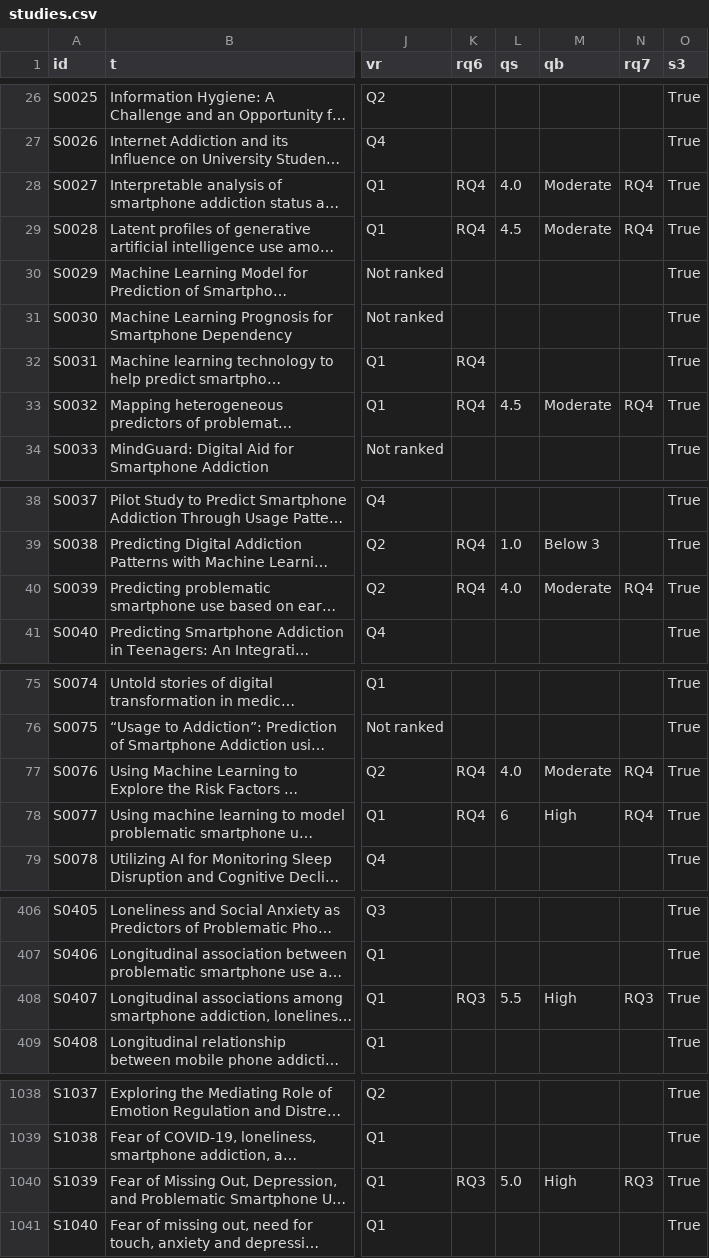
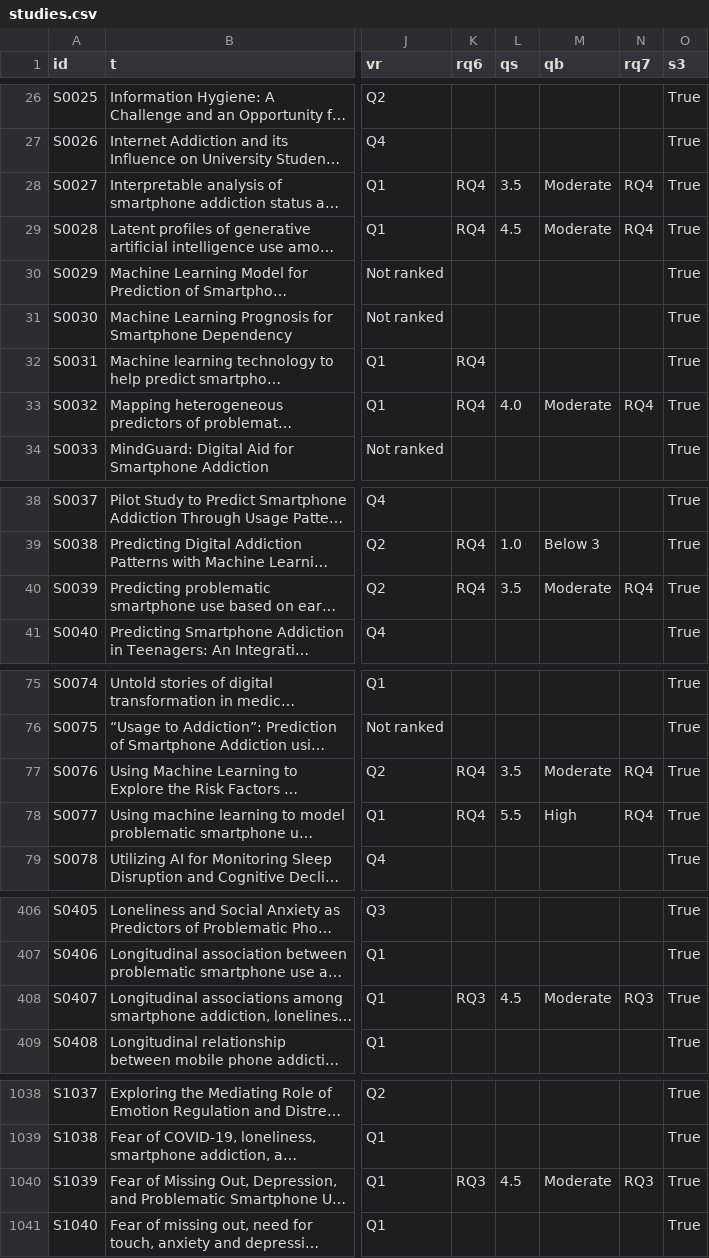
Before and after one commit to Amine44226/safeguard-literature-review, a CSV file: data/studies.csv, drawn as a sheet; only a part is shown, gaps mark what is left out; long unchanged cells end in …; the diff covers the shown part only; the diff names each change by its address in the sheet, - before the commit and + after, or states it on an @@ line.

```diff
--- a/data/studies.csv
+++ b/data/studies.csv
-L28 (qs): 4.0
+L28 (qs): 3.5
-L33 (qs): 4.5
+L33 (qs): 4.0
-L40 (qs): 4.0
+L40 (qs): 3.5
-L77 (qs): 4.0
+L77 (qs): 3.5
-L78 (qs): 6
+L78 (qs): 5.5
-L408 (qs): 5.5
+L408 (qs): 4.5
-M408 (qb): High
+M408 (qb): Moderate
-L1040 (qs): 5.0
+L1040 (qs): 4.5
-M1040 (qb): High
+M1040 (qb): Moderate
```
Also changed, not shown: 45 edited cells elsewhere in this file, 3 other files.
